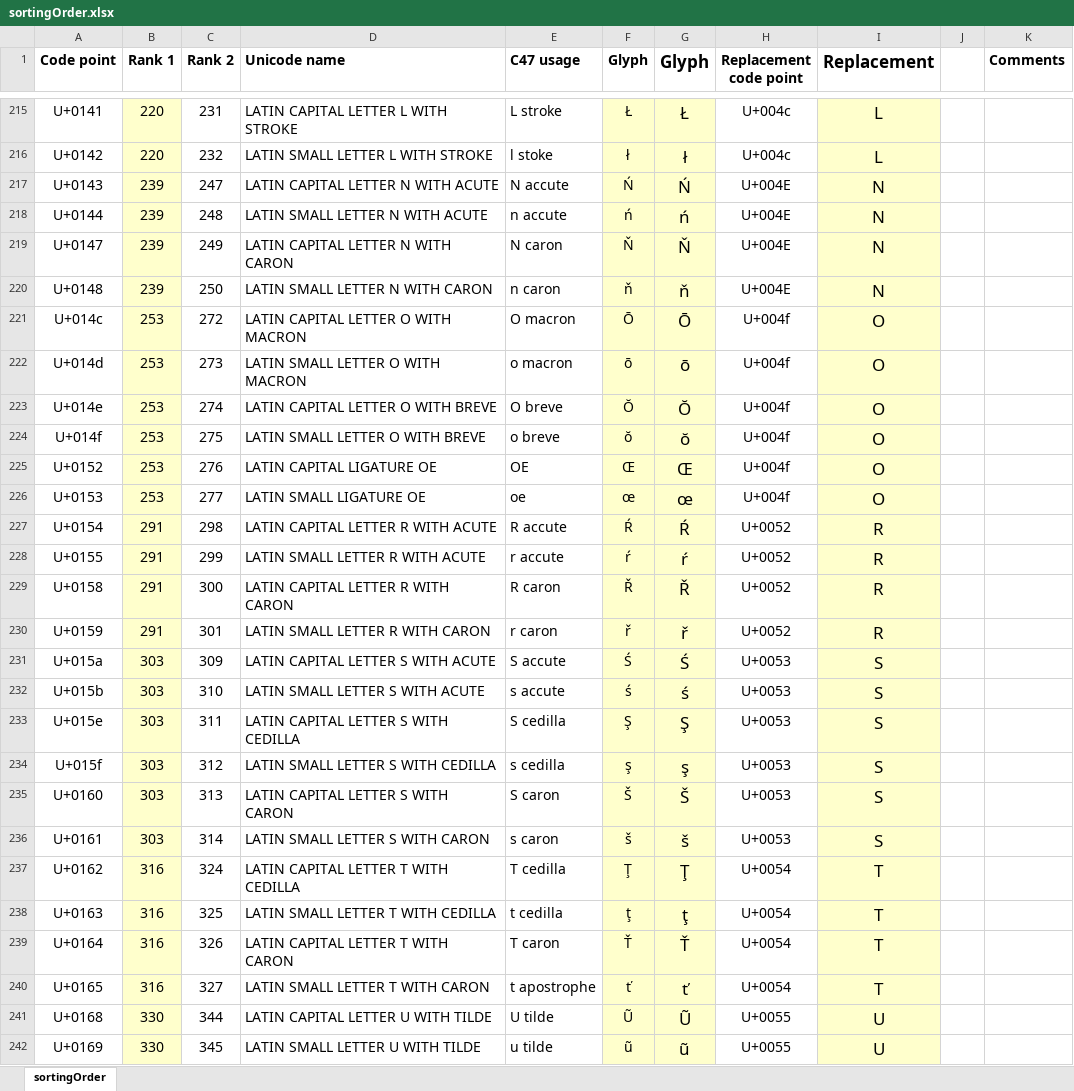
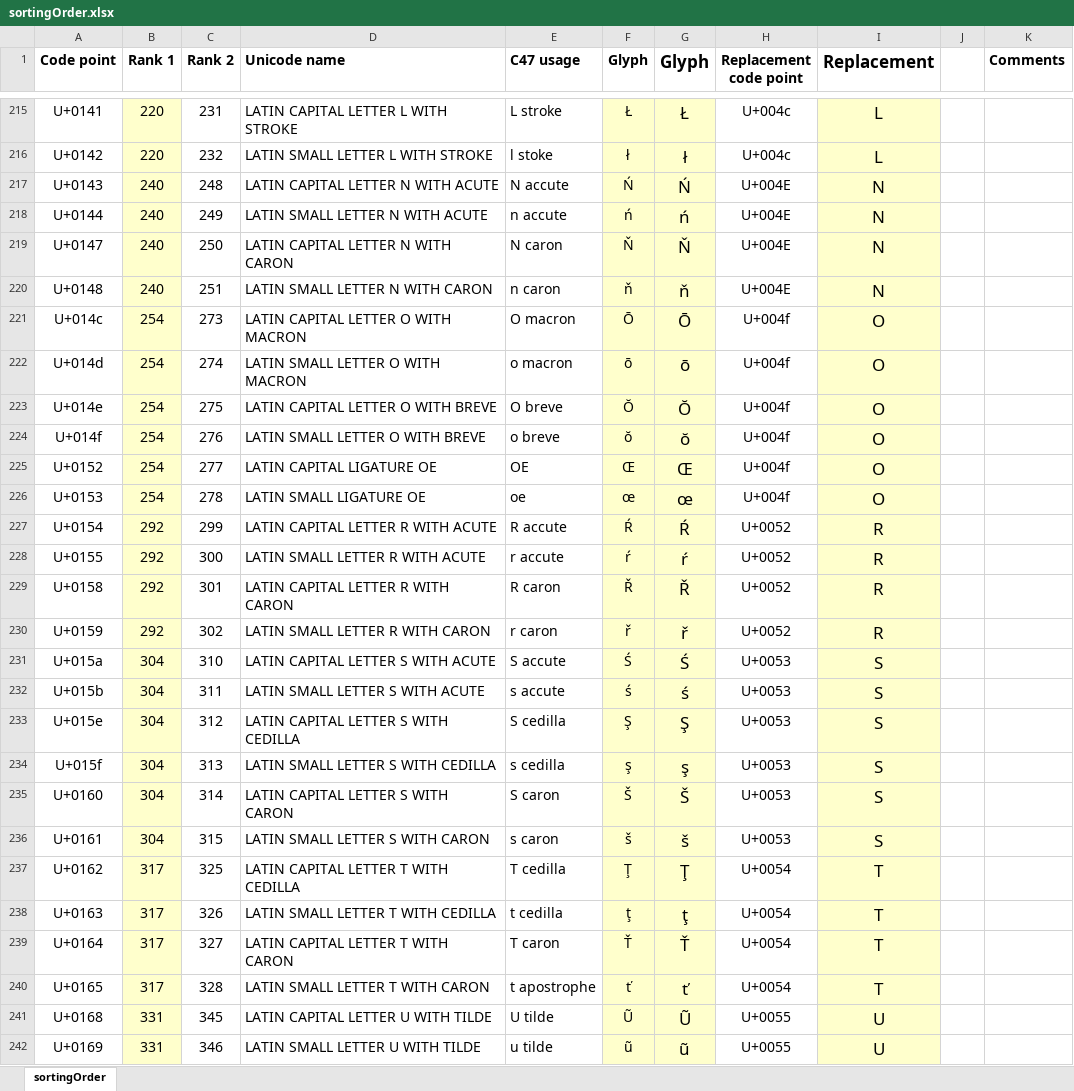
Before and after one commit to ppigazzini/z47, an Excel workbook: res/fonts/sortingOrder.xlsx, sheet sortingOrder, drawn as a sheet; only a part is shown, gaps mark what is left out; values as stored, in another font and other column widths than the file's, no borders; the diff covers the shown part only; the diff names each change by its address in the sheet, - before the commit and + after, or states it on an @@ line.

Commit message:
Change standardFont: Add the Lma glyph in the new sacrificial block from U+0450

```diff
--- a/res/fonts/sortingOrder.xlsx (sheet sortingOrder)
+++ b/res/fonts/sortingOrder.xlsx (sheet sortingOrder)
-B217:B220 (Rank 1): 239
+B217:B220 (Rank 1): 240
-C217 (Rank 2): 247
+C217 (Rank 2): 248
-C218 (Rank 2): 248
+C218 (Rank 2): 249
-C219 (Rank 2): 249
+C219 (Rank 2): 250
-C220 (Rank 2): 250
+C220 (Rank 2): 251
-B221:B226 (Rank 1): 253
+B221:B226 (Rank 1): 254
-C221 (Rank 2): 272
+C221 (Rank 2): 273
-C222 (Rank 2): 273
+C222 (Rank 2): 274
-C223 (Rank 2): 274
+C223 (Rank 2): 275
-C224 (Rank 2): 275
+C224 (Rank 2): 276
-C225 (Rank 2): 276
+C225 (Rank 2): 277
-C226 (Rank 2): 277
+C226 (Rank 2): 278
-B227:B230 (Rank 1): 291
+B227:B230 (Rank 1): 292
-C227 (Rank 2): 298
+C227 (Rank 2): 299
-C228 (Rank 2): 299
+C228 (Rank 2): 300
-C229 (Rank 2): 300
+C229 (Rank 2): 301
-C230 (Rank 2): 301
+C230 (Rank 2): 302
-B231:B236 (Rank 1): 303
+B231:B236 (Rank 1): 304
-C231 (Rank 2): 309
+C231 (Rank 2): 310
-C232 (Rank 2): 310
+C232 (Rank 2): 311
-C233 (Rank 2): 311
+C233 (Rank 2): 312
-C234 (Rank 2): 312
+C234 (Rank 2): 313
-C235 (Rank 2): 313
+C235 (Rank 2): 314
-C236 (Rank 2): 314
+C236 (Rank 2): 315
-B237:B240 (Rank 1): 316
+B237:B240 (Rank 1): 317
-C237 (Rank 2): 324
+C237 (Rank 2): 325
-C238 (Rank 2): 325
+C238 (Rank 2): 326
-C239 (Rank 2): 326
+C239 (Rank 2): 327
-C240 (Rank 2): 327
+C240 (Rank 2): 328
-B241:B242 (Rank 1): 330
+B241:B242 (Rank 1): 331
-C241 (Rank 2): 344
+C241 (Rank 2): 345
-C242 (Rank 2): 345
+C242 (Rank 2): 346
```
Also changed, not shown: 1 added row and 836 edited cells elsewhere in this sheet, formulas that keep their value, 5 other files.
